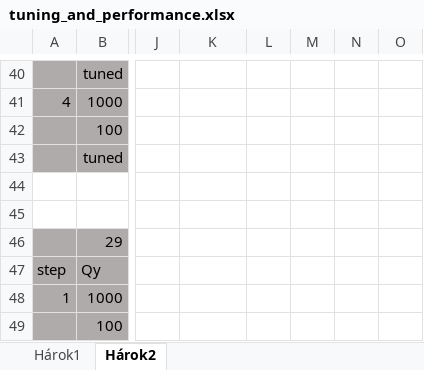
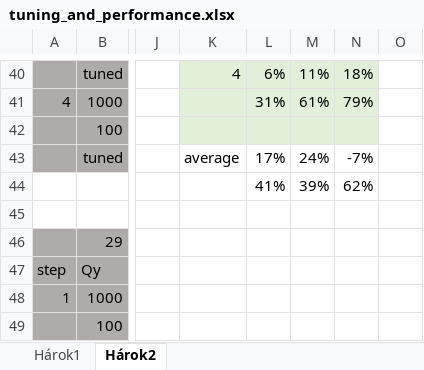
Before and after one commit to LenkaGal/self_tunable_HE, an Excel workbook: data/tuning_and_performance.xlsx, sheet Hárok2, drawn as a sheet; only a part is shown, gaps mark what is left out; values as stored, in another font and other column widths than the file's, no borders; rows hold the shown columns only; the diff covers the shown part only; the diff names each change by its address in the sheet, - before the commit and + after, or states it on an @@ line.

```diff
--- a/data/tuning_and_performance.xlsx (sheet Hárok2)
+++ b/data/tuning_and_performance.xlsx (sheet Hárok2)
-K40: (empty)
+K40: 4
-K40:N42 fill: none
+K40:N42 fill: #E2F0D9
-L40: (empty)
+L40: 6%
-M40: (empty)
+M40: 11%
-N40: (empty)
+N40: 18%
-L41: (empty)
+L41: 31%
-M41: (empty)
+M41: 61%
-N41: (empty)
+N41: 79%
-K43: (empty)
+K43: average
-L43: (empty)
+L43: 17%
-M43: (empty)
+M43: 24%
-N43: (empty)
+N43: -7%
-row 44: (empty)
+row 44:  |  |  |  | 41% | 39% | 62%
```
Also changed, not shown: 1 added row, 1 removed row, 21 edited cells and cell formats elsewhere in this sheet, 1 other file.
